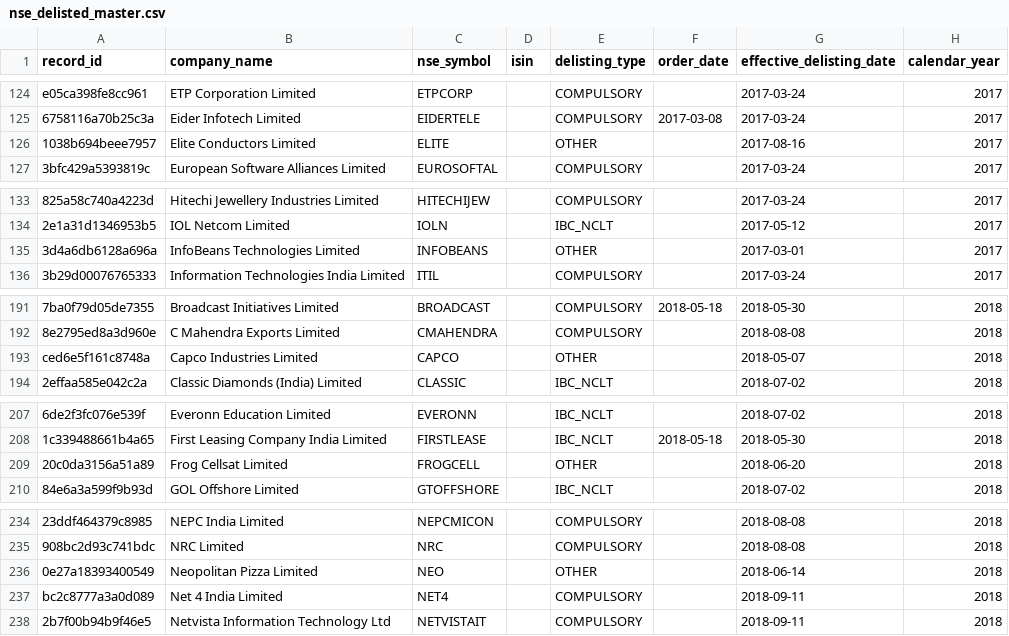
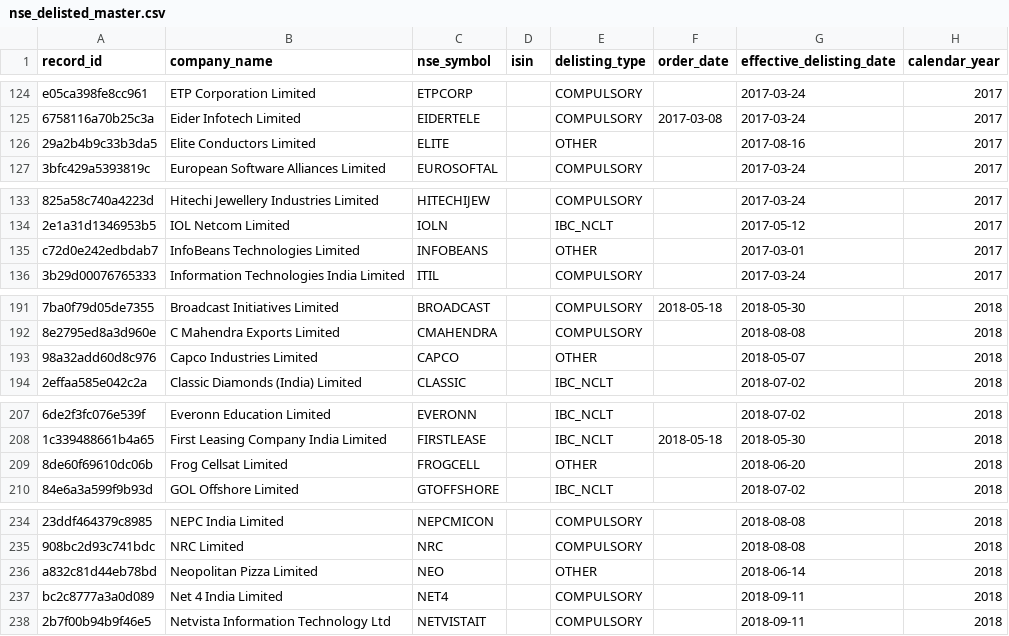
Before and after one commit to ArnavThapliyal/rag-unified, a CSV file: data/processed/nse_delisted_master.csv, drawn as a sheet; only a part is shown, gaps mark what is left out; the diff covers the shown part only; the diff names each change by its address in the sheet, - before the commit and + after, or states it on an @@ line.

```diff
--- a/data/processed/nse_delisted_master.csv
+++ b/data/processed/nse_delisted_master.csv
-A126 (record_id): 1038b694beee7957
+A126 (record_id): 29a2b4b9c33b3da5
-A135 (record_id): 3d4a6db6128a696a
+A135 (record_id): c72d0e242edbdab7
-A193 (record_id): ced6e5f161c8748a
+A193 (record_id): 98a32add60d8c976
-A209 (record_id): 20c0da3156a51a89
+A209 (record_id): 8de60f69610dc06b
-A236 (record_id): 0e27a18393400549
+A236 (record_id): a832c81d44eb78bd
```
Also changed, not shown: 13 edited cells elsewhere in this file, data/metadata/artifacts.csv, data/processed/bse_only_delistings.csv, 11 other files.
